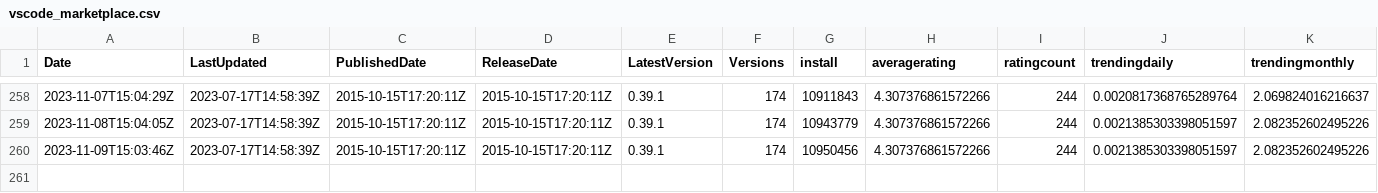
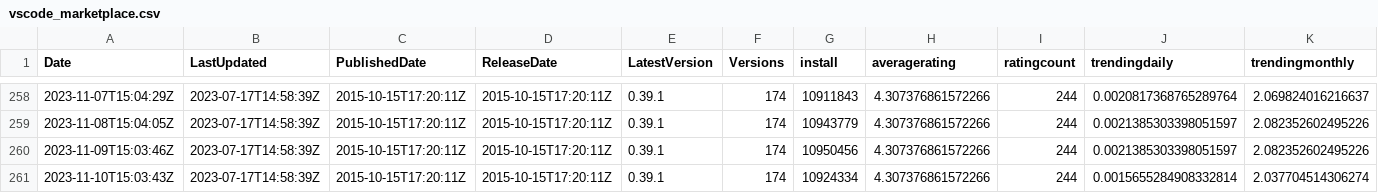
Before and after one commit to hyangah/vscode-go-stats, a CSV file: data/vscode_marketplace.csv, drawn as a sheet; only a part is shown, gaps mark what is left out; rows hold the shown columns only; the diff names each change by its address in the sheet, - before the commit and + after, or states it on an @@ line.

```diff
--- a/data/vscode_marketplace.csv
+++ b/data/vscode_marketplace.csv
+row 261: 2023-11-10T15:03:43Z | 2023-07-17T14:58:39Z | 2015-10-15T17:20:11Z | 2015-10-15T17:20:11Z | 0.39.1 | 174 | 10924334 | 4.307376861572266 | 244 | 0.0015655284908332814 | 2.037704514306274
```
